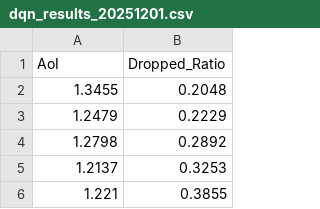
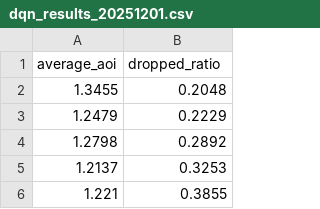
Before and after one commit to lanlehoang/LLM-AoI-Optimization, a CSV file: data/dqn_results_20251201.csv, drawn as a sheet; only a part is shown; removed rows and columns are numbered as before the commit, all else as after; the diff names each change by its address in the sheet, - before the commit and + after, or states it on an @@ line.

```diff
--- a/data/dqn_results_20251201.csv
+++ b/data/dqn_results_20251201.csv
-row 1: AoI | Dropped_Ratio
+row 1: average_aoi | dropped_ratio
```
Also changed, not shown: eval_results/greedy_expected_time_eval.csv, 10 other files.
